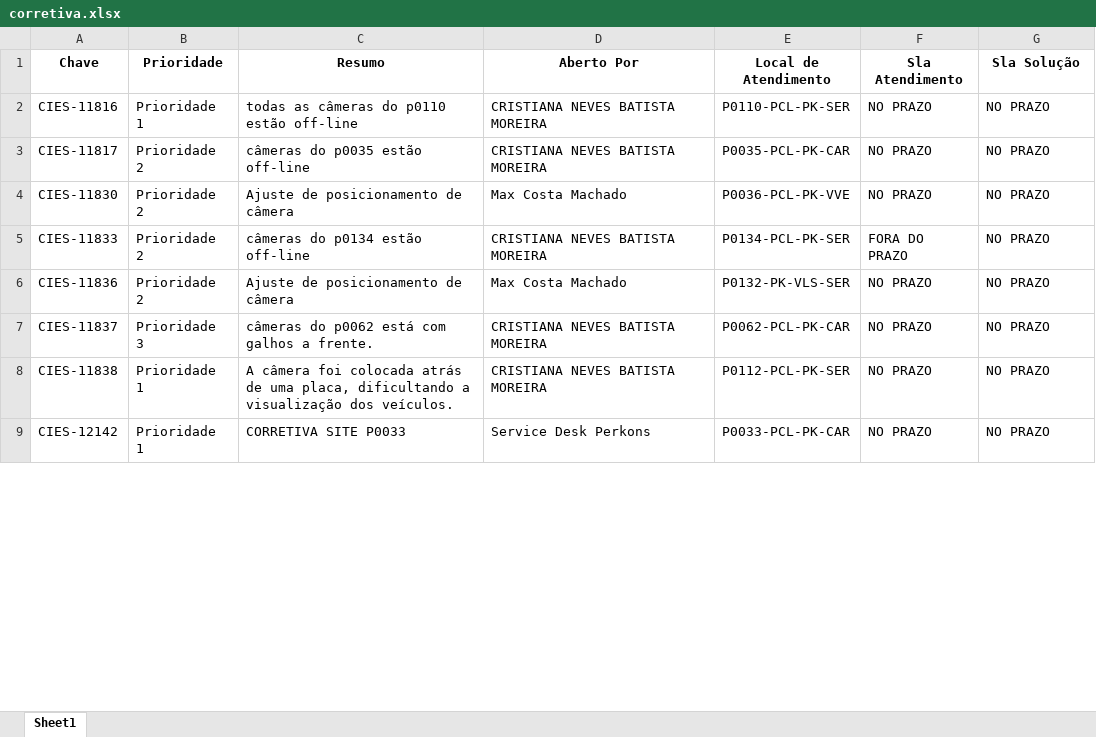
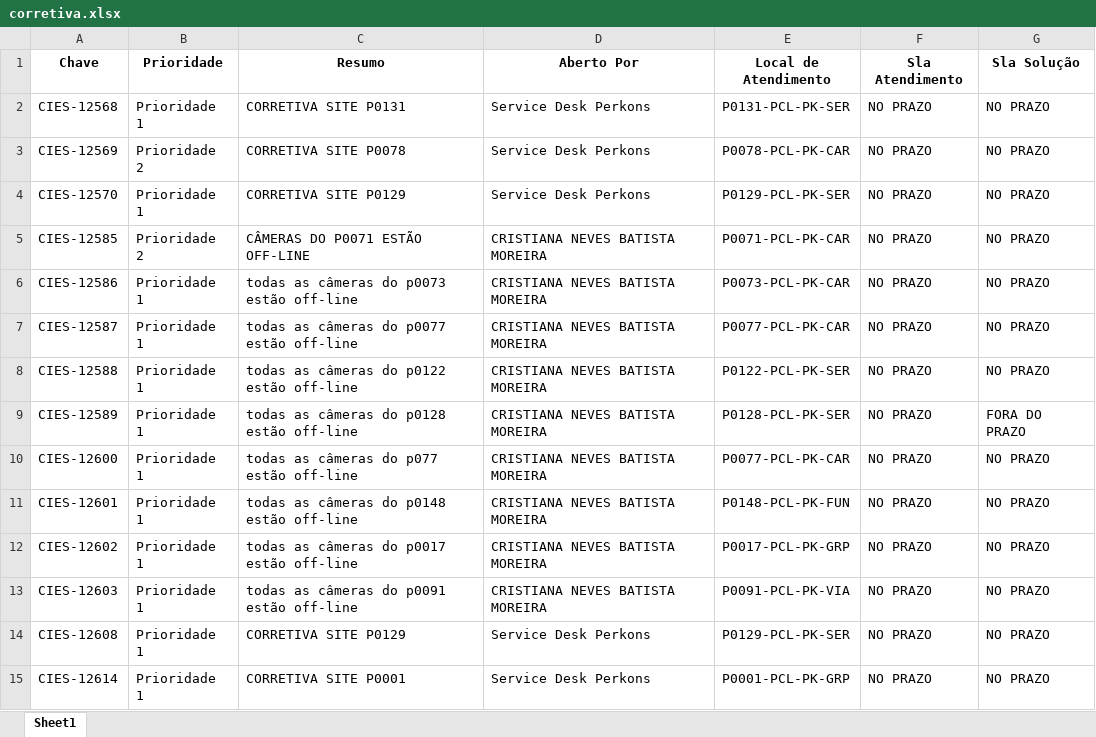
Before and after one commit to andrealansp/sr-jira, an Excel workbook: media/xlsx/corretiva.xlsx, sheet Sheet1, drawn as a sheet; only a part is shown; values as stored, in another font and other column widths than the file's, no borders; removed rows and columns are numbered as before the commit, all else as after; the diff covers the shown part only; the diff names each change by its address in the sheet, - before the commit and + after, or states it on an @@ line.

```diff
--- a/media/xlsx/corretiva.xlsx (sheet Sheet1)
+++ b/media/xlsx/corretiva.xlsx (sheet Sheet1)
+row 2: CIES-12568 | Prioridade 1 | CORRETIVA SITE P0131 | Service Desk Perkons | P0131-PCL-PK-SER | NO PRAZO | NO PRAZO
+row 3: CIES-12569 | Prioridade 2 | CORRETIVA SITE P0078 | Service Desk Perkons | P0078-PCL-PK-CAR | NO PRAZO | NO PRAZO
+row 4: CIES-12570 | Prioridade 1 | CORRETIVA SITE P0129 | Service Desk Perkons | P0129-PCL-PK-SER | NO PRAZO | NO PRAZO
+row 5: CIES-12585 | Prioridade 2 | CÂMERAS DO P0071 ESTÃO OFF-LINE | CRISTIANA NEVES BATISTA MOREIRA | P0071-PCL-PK-CAR | NO PRAZO | NO PRAZO
-A6 (Chave): CIES-11816
+A6 (Chave): CIES-12586
-C6 (Resumo): todas as câmeras do p0110 estão off-line
+C6 (Resumo): todas as câmeras do p0073 estão off-line
-E6 (Local de Atendimento): P0110-PCL-PK-SER
+E6 (Local de Atendimento): P0073-PCL-PK-CAR
-A7 (Chave): CIES-11817
+A7 (Chave): CIES-12587
-B7 (Prioridade): Prioridade 2
+B7 (Prioridade): Prioridade 1
-C7 (Resumo): câmeras do p0035 estão off-line
+C7 (Resumo): todas as câmeras do p0077 estão off-line
-E7 (Local de Atendimento): P0035-PCL-PK-CAR
+E7 (Local de Atendimento): P0077-PCL-PK-CAR
-row 4: CIES-11830 | Prioridade 2 | Ajuste de posicionamento de câmera | Max Costa Machado | P0036-PCL-PK-VVE | NO PRAZO | NO PRAZO
-A8 (Chave): CIES-11833
+A8 (Chave): CIES-12588
-B8 (Prioridade): Prioridade 2
+B8 (Prioridade): Prioridade 1
-C8 (Resumo): câmeras do p0134 estão off-line
+C8 (Resumo): todas as câmeras do p0122 estão off-line
-E8 (Local de Atendimento): P0134-PCL-PK-SER
+E8 (Local de Atendimento): P0122-PCL-PK-SER
-F8 (Sla Atendimento): FORA DO PRAZO
+F8 (Sla Atendimento): NO PRAZO
-row 6: CIES-11836 | Prioridade 2 | Ajuste de posicionamento de câmera | Max Costa Machado | P0132-PK-VLS-SER | NO PRAZO | NO PRAZO
+row 9: CIES-12589 | Prioridade 1 | todas as câmeras do p0128 estão off-line | CRISTIANA NEVES BATISTA MOREIRA | P0128-PCL-PK-SER | NO PRAZO | FORA DO PRAZO
-A10 (Chave): CIES-11837
+A10 (Chave): CIES-12600
-B10 (Prioridade): Prioridade 3
+B10 (Prioridade): Prioridade 1
-C10 (Resumo): câmeras do p0062 está com galhos a frente.
+C10 (Resumo): todas as câmeras do p077 estão off-line
-E10 (Local de Atendimento): P0062-PCL-PK-CAR
+E10 (Local de Atendimento): P0077-PCL-PK-CAR
-A11 (Chave): CIES-11838
+A11 (Chave): CIES-12601
-C11 (Resumo): A câmera foi colocada atrás de uma placa, dificultando a visualização dos veículos.
+C11 (Resumo): todas as câmeras do p0148 estão off-line
-E11 (Local de Atendimento): P0112-PCL-PK-SER
+E11 (Local de Atendimento): P0148-PCL-PK-FUN
+row 12: CIES-12602 | Prioridade 1 | todas as câmeras do p0017 estão off-line | CRISTIANA NEVES BATISTA MOREIRA | P0017-PCL-PK-GRP | NO PRAZO | NO PRAZO
+row 13: CIES-12603 | Prioridade 1 | todas as câmeras do p0091 estão off-line | CRISTIANA NEVES BATISTA MOREIRA | P0091-PCL-PK-VIA | NO PRAZO | NO PRAZO
+row 14: CIES-12608 | Prioridade 1 | CORRETIVA SITE P0129 | Service Desk Perkons | P0129-PCL-PK-SER | NO PRAZO | NO PRAZO
-A15 (Chave): CIES-12142
+A15 (Chave): CIES-12614
-C15 (Resumo): CORRETIVA SITE P0033
+C15 (Resumo): CORRETIVA SITE P0001
-E15 (Local de Atendimento): P0033-PCL-PK-CAR
+E15 (Local de Atendimento): P0001-PCL-PK-GRP
```
Also changed, not shown: 17 added rows and 66 edited cells elsewhere in this sheet, media/xlsx/corretivafora.xlsx, 11 other files.
